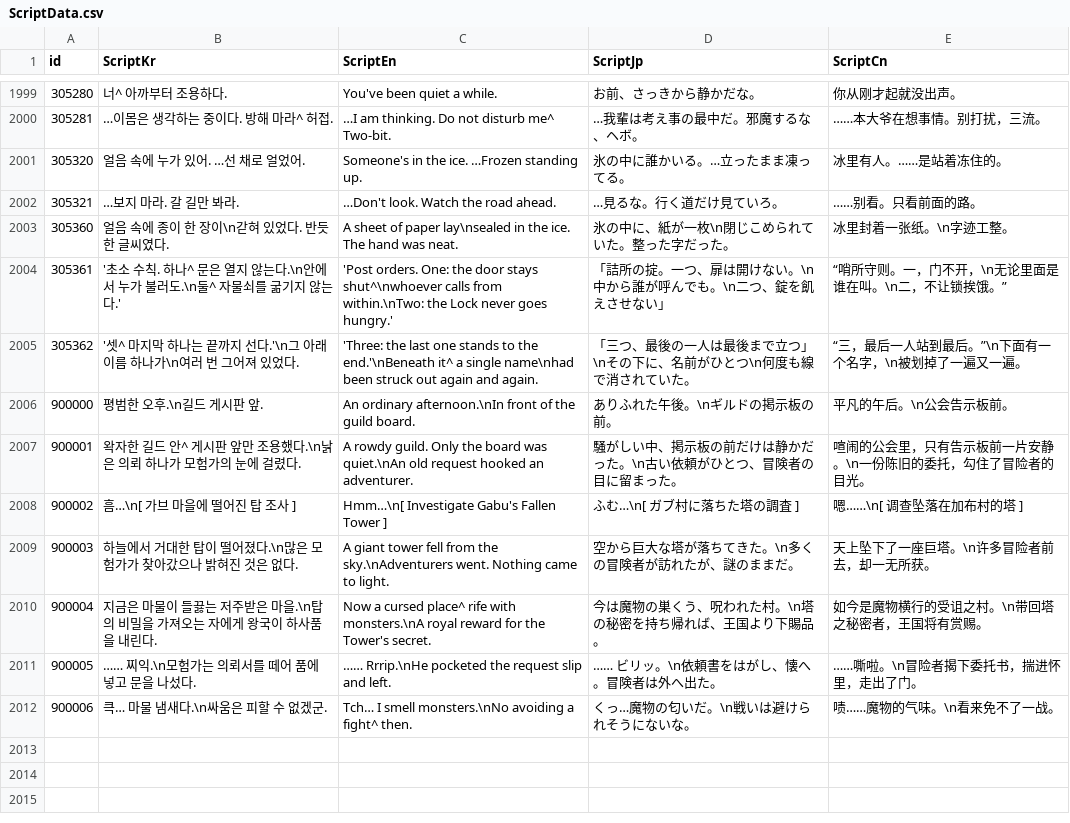
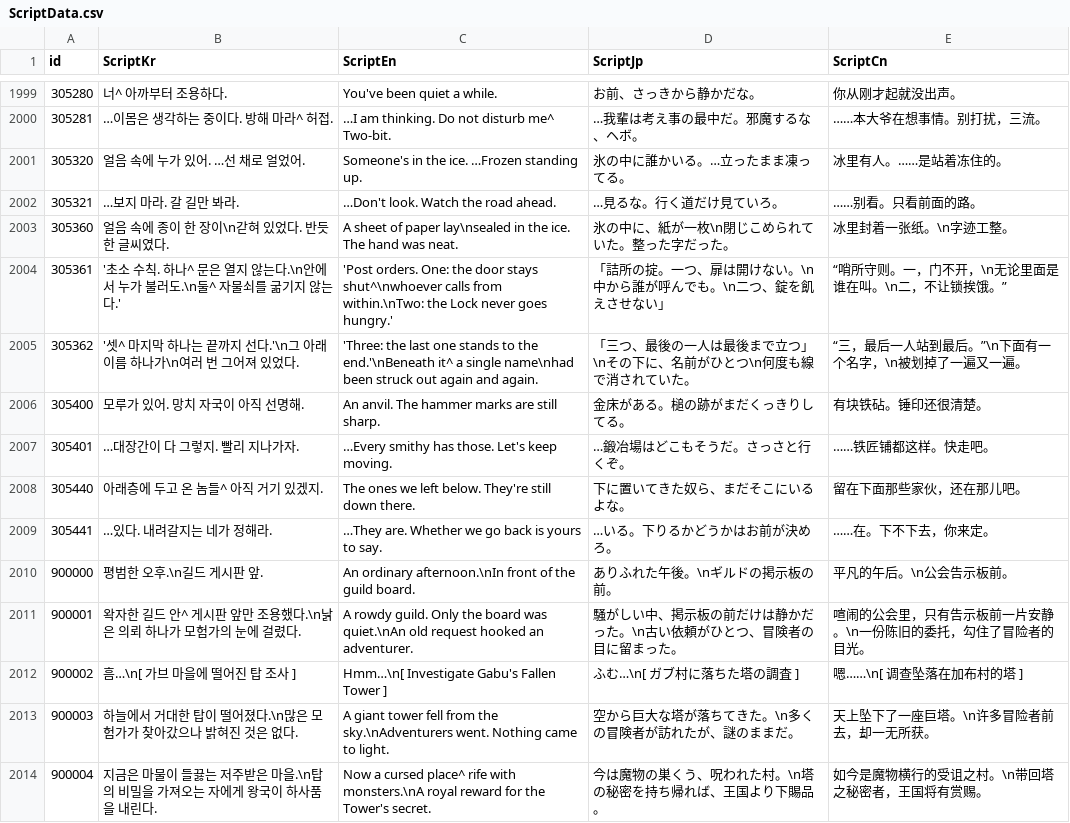
Before and after one commit to IO-DOG/TheSword, a CSV file: Assets/@Resources/Data/Excel/ScriptData.csv, drawn as a sheet; only a part is shown, gaps mark what is left out; the shorter side is filled out with more unchanged rows; the diff names each change by its address in the sheet, - before the commit and + after, or states it on an @@ line.

```diff
--- a/Assets/@Resources/Data/Excel/ScriptData.csv
+++ b/Assets/@Resources/Data/Excel/ScriptData.csv
+row 2006: 305400 | 모루가 있어. 망치 자국이 아직 선명해. | An anvil. The hammer marks are still sharp. | 金床がある。槌の跡がまだくっきりしてる。 | 有块铁砧。锤印还很清楚。
+row 2007: 305401 | …대장간이 다 그렇지. 빨리 지나가자. | …Every smithy has those. Let's keep moving. | …鍛冶場はどこもそうだ。さっさと行くぞ。 | ……铁匠铺都这样。快走吧。
+row 2008: 305440 | 아래층에 두고 온 놈들^ 아직 거기 있겠지. | The ones we left below. They're still down there. | 下に置いてきた奴ら、まだそこにいるよな。 | 留在下面那些家伙，还在那儿吧。
+row 2009: 305441 | …있다. 내려갈지는 네가 정해라. | …They are. Whether we go back is yours to say. | …いる。下りるかどうかはお前が決めろ。 | ……在。下不下去，你来定。
```
Also changed, not shown: 9 other files.
